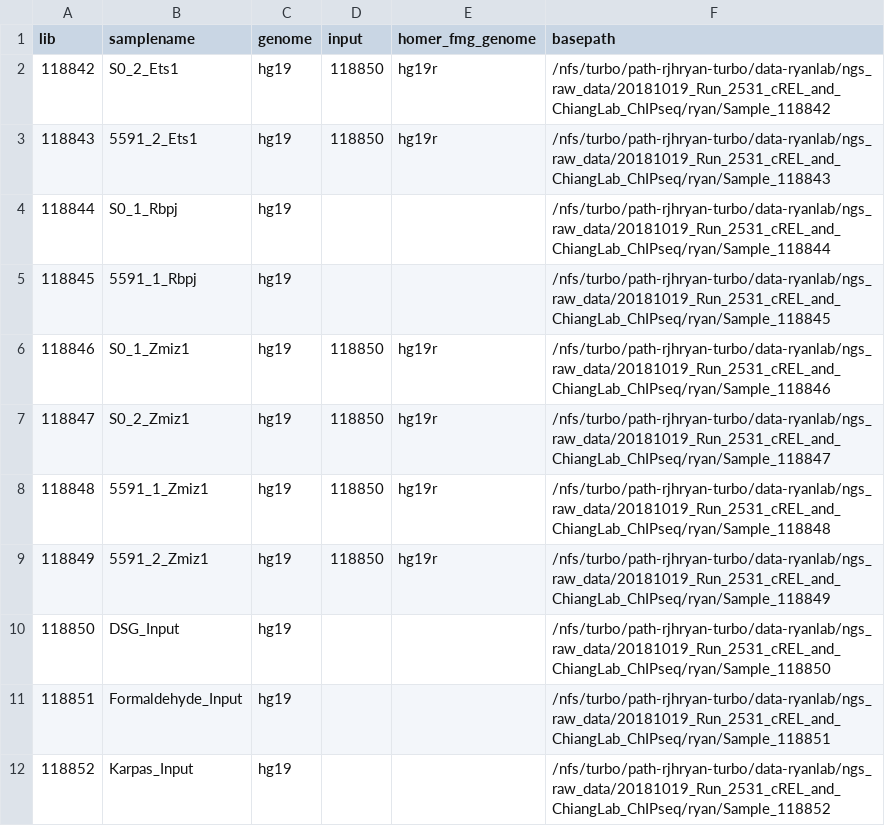
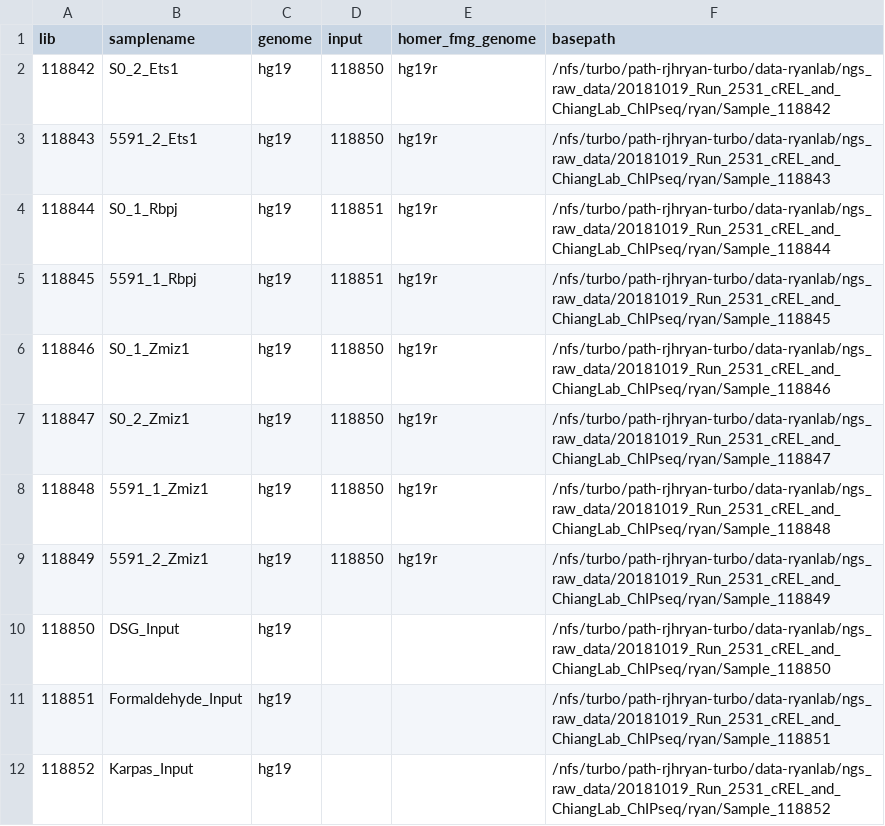
Before and after one commit to russell-ryan-lab/ChIPseq_ATACseq_pipelines, a CSV file: run_configs/run_2531_sample_info.csv, drawn as a sheet; only a part is shown.

Commit message:
run 2531 config

```diff
--- a/run_configs/run_2531_sample_info.csv
+++ b/run_configs/run_2531_sample_info.csv
@@ -3,4 +3,4 @@ lib,samplename,genome,input,homer_fmg_genome,basepath
 118843,5591_2_Ets1,hg19,118850,hg19r,/nfs/turbo/path-rjhryan-turbo/data-ryanlab/ngs_raw_data/20181019_Run_2531_cREL_and_ChiangLab_ChIPseq/ryan/Sample_118843
-118844,S0_1_Rbpj,hg19,,,/nfs/turbo/path-rjhryan-turbo/data-ryanlab/ngs_raw_data/20181019_Run_2531_cREL_and_ChiangLab_ChIPseq/ryan/Sample_118844
-118845,5591_1_Rbpj,hg19,,,/nfs/turbo/path-rjhryan-turbo/data-ryanlab/ngs_raw_data/20181019_Run_2531_cREL_and_ChiangLab_ChIPseq/ryan/Sample_118845
+118844,S0_1_Rbpj,hg19,118851,hg19r,/nfs/turbo/path-rjhryan-turbo/data-ryanlab/ngs_raw_data/20181019_Run_2531_cREL_and_ChiangLab_ChIPseq/ryan/Sample_118844
+118845,5591_1_Rbpj,hg19,118851,hg19r,/nfs/turbo/path-rjhryan-turbo/data-ryanlab/ngs_raw_data/20181019_Run_2531_cREL_and_ChiangLab_ChIPseq/ryan/Sample_118845
 118846,S0_1_Zmiz1,hg19,118850,hg19r,/nfs/turbo/path-rjhryan-turbo/data-ryanlab/ngs_raw_data/20181019_Run_2531_cREL_and_ChiangLab_ChIPseq/ryan/Sample_118846
```
Also changed, not shown: 1 other file.
